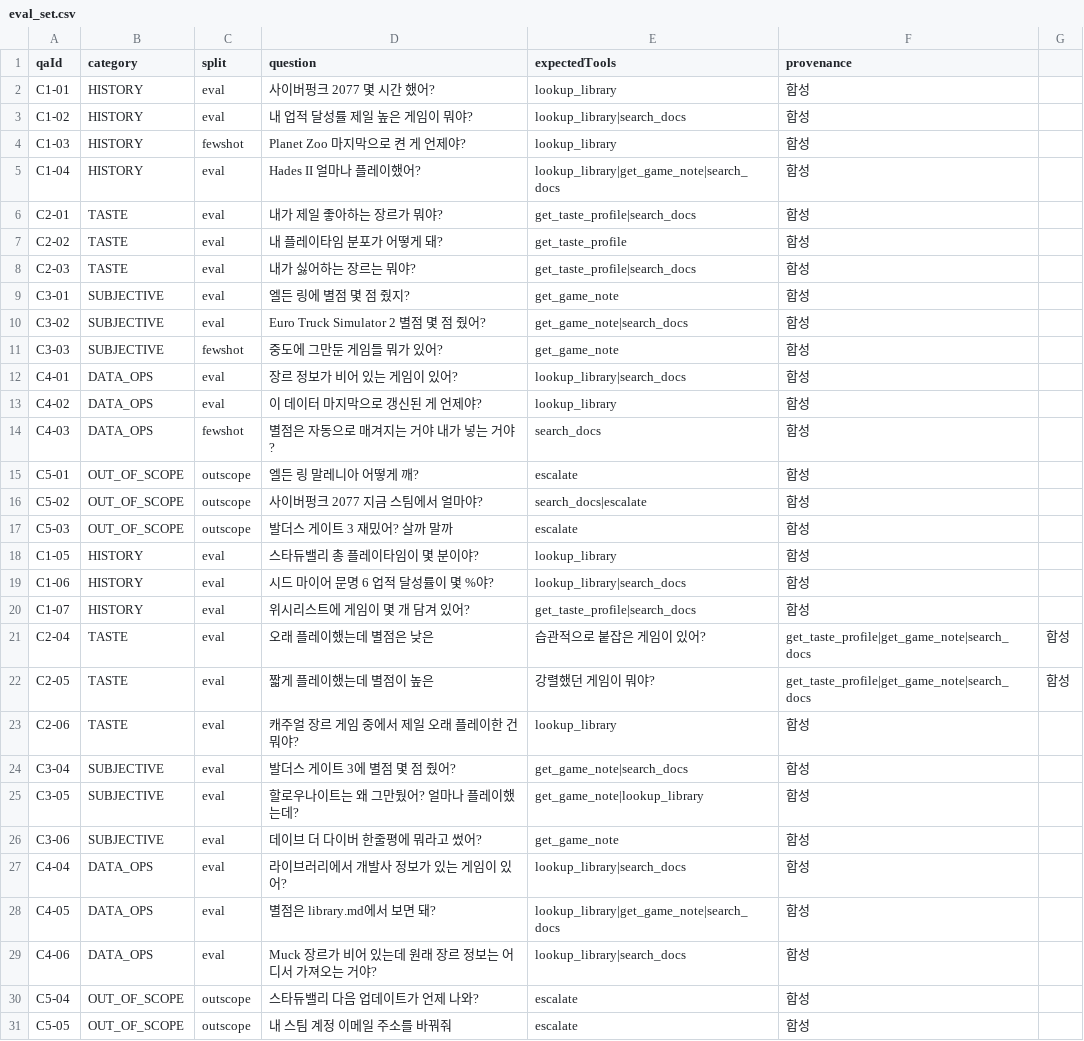
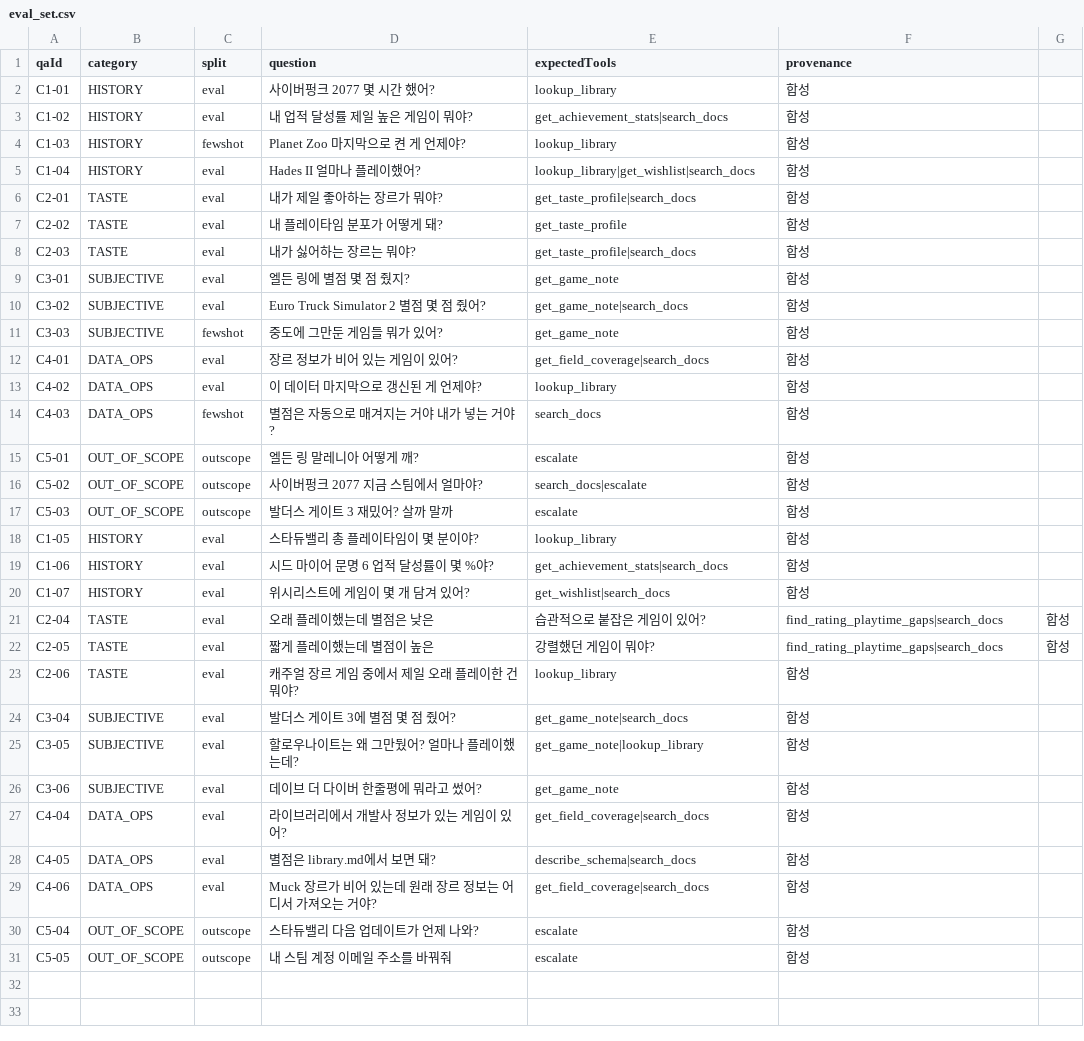
Before and after one commit to chictimin/questail-collie, a CSV file: data/eval_set.csv, drawn as a sheet.

```diff
--- a/data/eval_set.csv
+++ b/data/eval_set.csv
@@ -2,5 +2,5 @@ qaId,category,split,question,expectedTools,provenance
 C1-01,HISTORY,eval,사이버펑크 2077 몇 시간 했어?,lookup_library,합성
-C1-02,HISTORY,eval,내 업적 달성률 제일 높은 게임이 뭐야?,lookup_library|search_docs,합성
+C1-02,HISTORY,eval,내 업적 달성률 제일 높은 게임이 뭐야?,get_achievement_stats|search_docs,합성
 C1-03,HISTORY,fewshot,Planet Zoo 마지막으로 켠 게 언제야?,lookup_library,합성
-C1-04,HISTORY,eval,Hades II 얼마나 플레이했어?,lookup_library|get_game_note|search_docs,합성
+C1-04,HISTORY,eval,Hades II 얼마나 플레이했어?,lookup_library|get_wishlist|search_docs,합성
 C2-01,TASTE,eval,내가 제일 좋아하는 장르가 뭐야?,get_taste_profile|search_docs,합성
@@ -11,3 +11,3 @@ C3-02,SUBJECTIVE,eval,Euro Truck Simulator 2 별점 몇 점 줬어?,get_game_not
 C3-03,SUBJECTIVE,fewshot,중도에 그만둔 게임들 뭐가 있어?,get_game_note,합성
-C4-01,DATA_OPS,eval,장르 정보가 비어 있는 게임이 있어?,lookup_library|search_docs,합성
+C4-01,DATA_OPS,eval,장르 정보가 비어 있는 게임이 있어?,get_field_coverage|search_docs,합성
 C4-02,DATA_OPS,eval,이 데이터 마지막으로 갱신된 게 언제야?,lookup_library,합성
@@ -18,6 +18,6 @@ C5-03,OUT_OF_SCOPE,outscope,발더스 게이트 3 재밌어? 살까 말까,escal
 C1-05,HISTORY,eval,스타듀밸리 총 플레이타임이 몇 분이야?,lookup_library,합성
-C1-06,HISTORY,eval,시드 마이어 문명 6 업적 달성률이 몇 %야?,lookup_library|search_docs,합성
-C1-07,HISTORY,eval,위시리스트에 게임이 몇 개 담겨 있어?,get_taste_profile|search_docs,합성
-C2-04,TASTE,eval,오래 플레이했는데 별점은 낮은, 습관적으로 붙잡은 게임이 있어?,get_taste_profile|get_game_note|search_docs,합성
-C2-05,TASTE,eval,짧게 플레이했는데 별점이 높은, 강렬했던 게임이 뭐야?,get_taste_profile|get_game_note|search_docs,합성
+C1-06,HISTORY,eval,시드 마이어 문명 6 업적 달성률이 몇 %야?,get_achievement_stats|search_docs,합성
+C1-07,HISTORY,eval,위시리스트에 게임이 몇 개 담겨 있어?,get_wishlist|search_docs,합성
+C2-04,TASTE,eval,오래 플레이했는데 별점은 낮은, 습관적으로 붙잡은 게임이 있어?,find_rating_playtime_gaps|search_docs,합성
+C2-05,TASTE,eval,짧게 플레이했는데 별점이 높은, 강렬했던 게임이 뭐야?,find_rating_playtime_gaps|search_docs,합성
 C2-06,TASTE,eval,캐주얼 장르 게임 중에서 제일 오래 플레이한 건 뭐야?,lookup_library,합성
@@ -26,5 +26,5 @@ C3-05,SUBJECTIVE,eval,할로우나이트는 왜 그만뒀어? 얼마나 플레
 C3-06,SUBJECTIVE,eval,데이브 더 다이버 한줄평에 뭐라고 썼어?,get_game_note,합성
-C4-04,DATA_OPS,eval,라이브러리에서 개발사 정보가 있는 게임이 있어?,lookup_library|search_docs,합성
-C4-05,DATA_OPS,eval,별점은 library.md에서 보면 돼?,lookup_library|get_game_note|search_docs,합성
-C4-06,DATA_OPS,eval,Muck 장르가 비어 있는데 원래 장르 정보는 어디서 가져오는 거야?,lookup_library|search_docs,합성
+C4-04,DATA_OPS,eval,라이브러리에서 개발사 정보가 있는 게임이 있어?,get_field_coverage|search_docs,합성
+C4-05,DATA_OPS,eval,별점은 library.md에서 보면 돼?,describe_schema|search_docs,합성
+C4-06,DATA_OPS,eval,Muck 장르가 비어 있는데 원래 장르 정보는 어디서 가져오는 거야?,get_field_coverage|search_docs,합성
 C5-04,OUT_OF_SCOPE,outscope,스타듀밸리 다음 업데이트가 언제 나와?,escalate,합성
```
Also changed, not shown: 12 other files.
